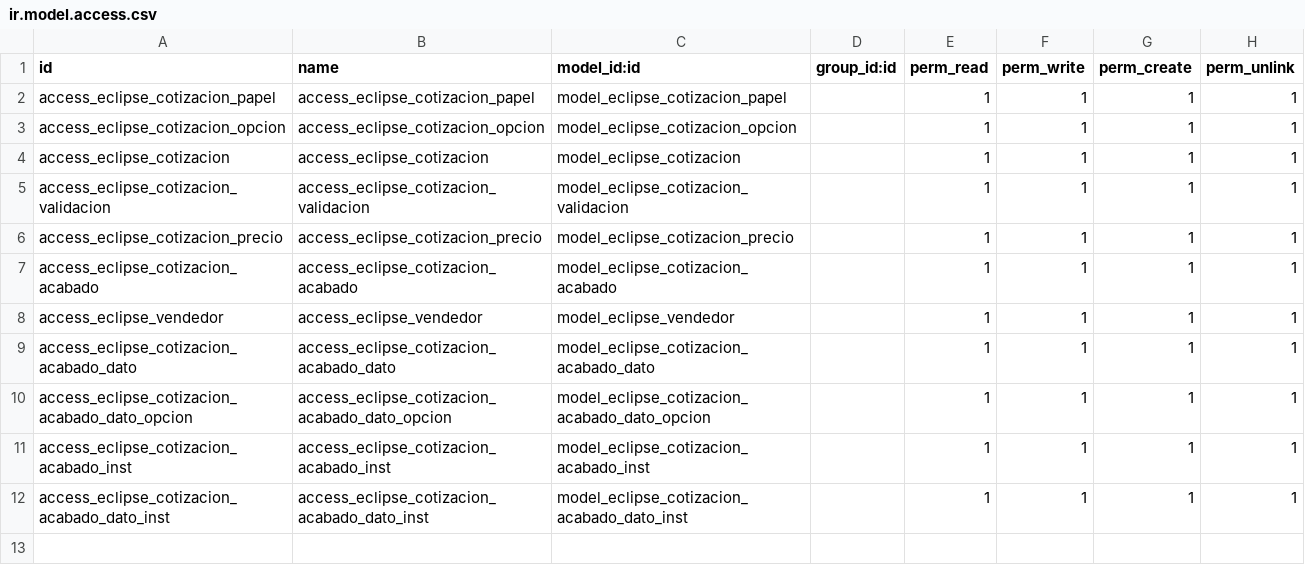
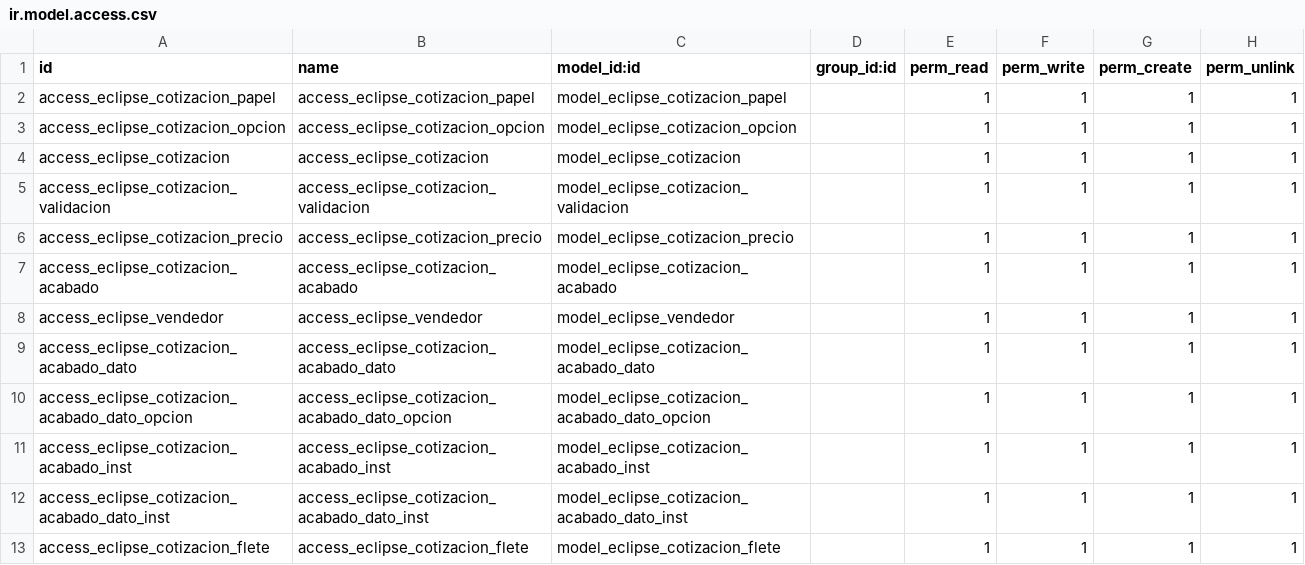
Before and after one commit to Huascar-Ona/eclipse_coti, a CSV file: security/ir.model.access.csv, drawn as a sheet; the diff names each change by its address in the sheet, - before the commit and + after, or states it on an @@ line.

```diff
--- a/security/ir.model.access.csv
+++ b/security/ir.model.access.csv
+row 13: access_eclipse_cotizacion_flete | access_eclipse_cotizacion_flete | model_eclipse_cotizacion_flete |  | 1 | 1 | 1 | 1
```
Also changed, not shown: data/eclipse.cotizacion.opcion.csv, 3 other files.
